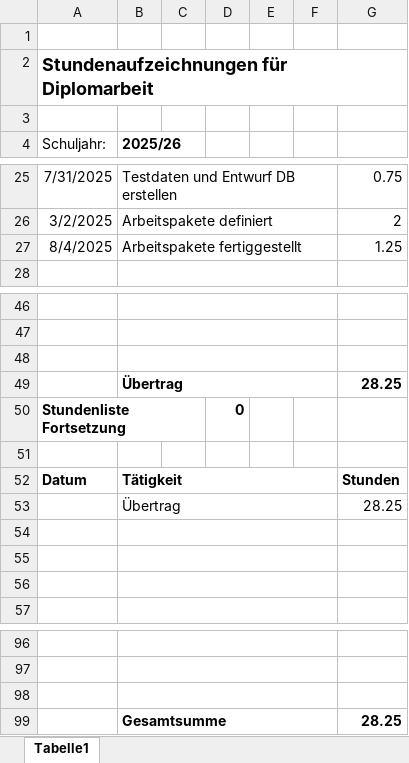
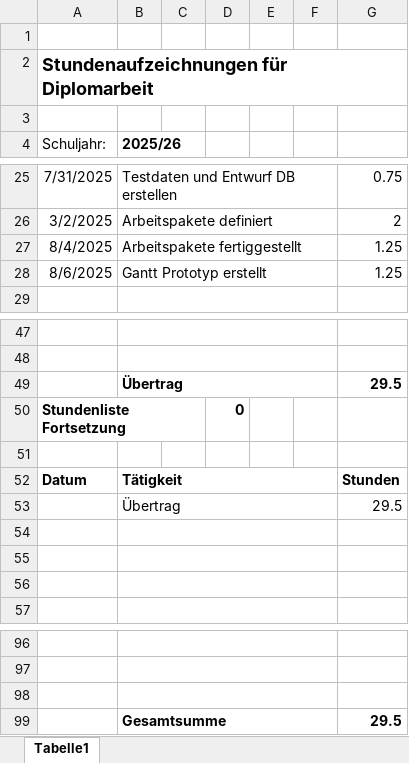
Before and after one commit to HalbmayrJulian/Digitales-Flugplatzmanagement, an Excel workbook: Stundenaufzeichnungen/Gabriel Deiac/DA_Stundenaufzeichnungen-GabrielDeiac.xlsx, sheet Tabelle1, drawn as a sheet; only a part is shown, gaps mark what is left out; values as stored, in another font and other column widths than the file's, no borders; charts and pictures not drawn; removed rows and columns are numbered as before the commit, all else as after; the diff names each change by its address in the sheet, - before the commit and + after, or states it on an @@ line.

Commit message:
Gantt und Entwürfe hinzufügen
06.08.2025 - Gabriel Deiac

```diff
--- a/Stundenaufzeichnungen/Gabriel Deiac/DA_Stundenaufzeichnungen-GabrielDeiac.xlsx (sheet Tabelle1)
+++ b/Stundenaufzeichnungen/Gabriel Deiac/DA_Stundenaufzeichnungen-GabrielDeiac.xlsx (sheet Tabelle1)
+row 28: 8/6/2025 | Gantt Prototyp erstellt |  |  |  |  | 1.25
-row 49: (empty)
+row 49:  | Übertrag |  |  |  |  | 29.5
-row 49:  | Übertrag |  |  |  |  | 28.25
-G53: 28.25
+G53: 29.5
-G99: 28.25
+G99: 29.5
```
Also changed, not shown: 5 other files.
